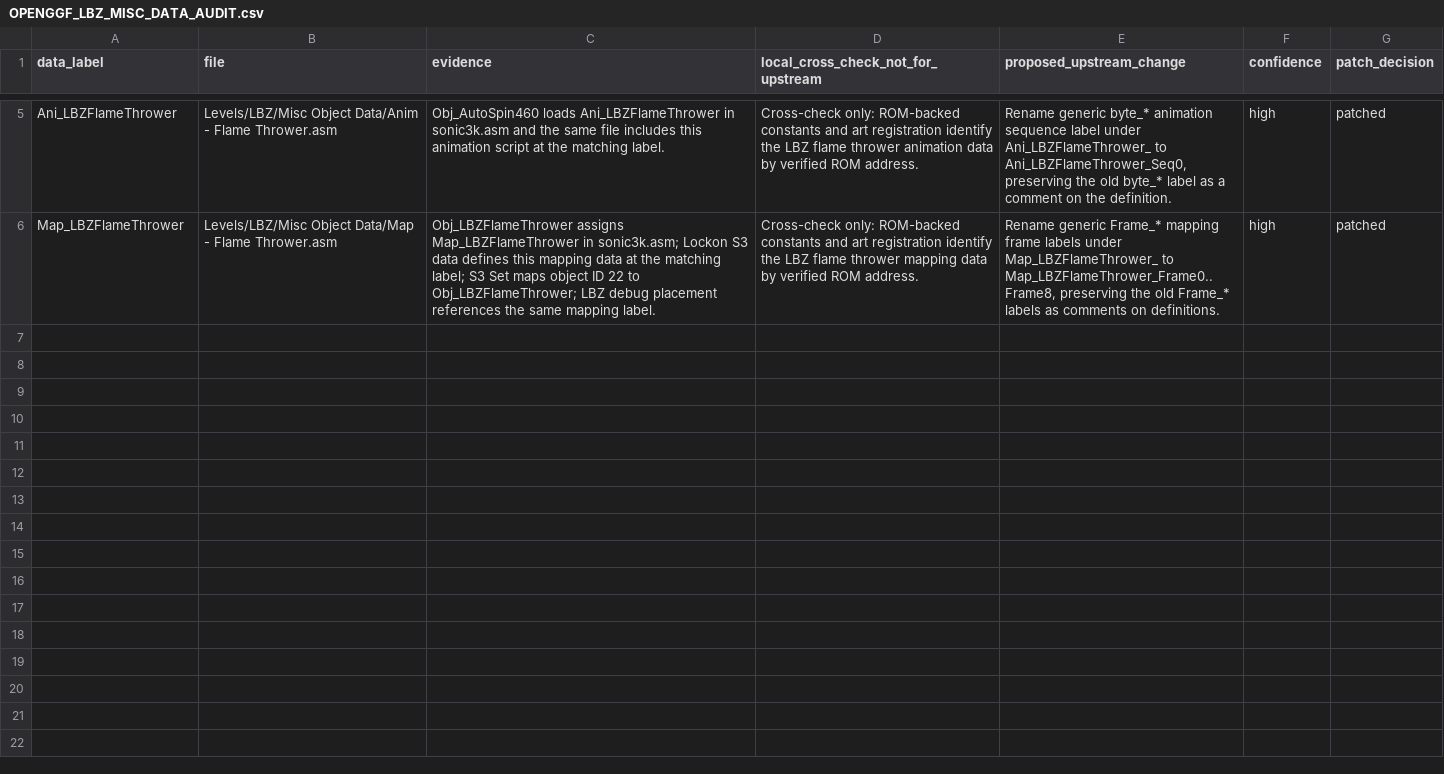
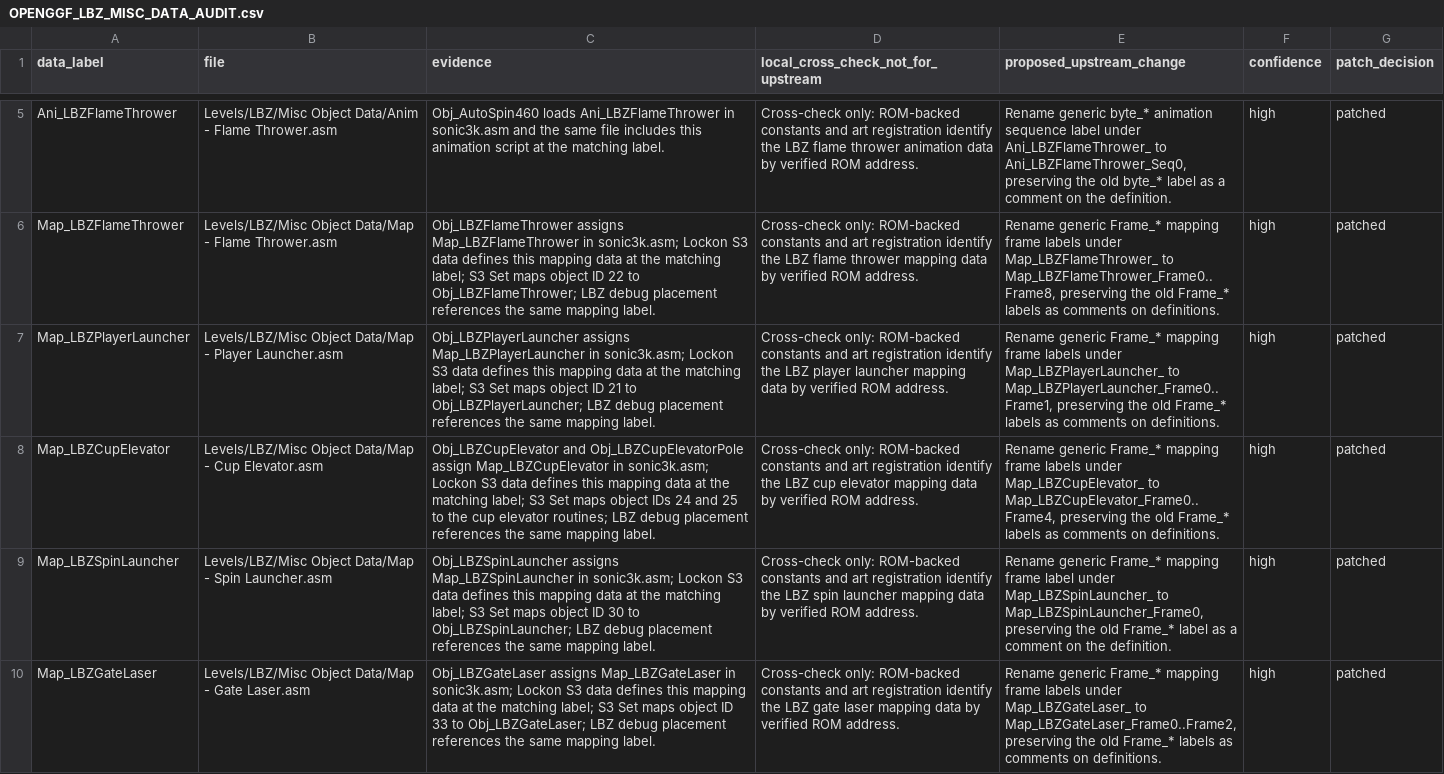
Before and after one commit to raiscan/skdisasm, a CSV file: OPENGGF_LBZ_MISC_DATA_AUDIT.csv, drawn as a sheet; only a part is shown, gaps mark what is left out; the diff names each change by its address in the sheet, - before the commit and + after, or states it on an @@ line.

Commit message:
docs: label LBZ launcher map frames

```diff
--- a/OPENGGF_LBZ_MISC_DATA_AUDIT.csv
+++ b/OPENGGF_LBZ_MISC_DATA_AUDIT.csv
+row 7: Map_LBZPlayerLauncher | Levels/LBZ/Misc Object Data/Map - Player Launcher.asm | Obj_LBZPlayerLauncher assigns Map_LBZPlayerLauncher in sonic3k.asm; Lockon S3 data defines this mapping data at the matching label; S3 Set maps object ID 21 to Obj_LBZPlayerLauncher; LBZ debug placement references the same mapping label. | Cross-check only: ROM-backed constants and art registration identify the LBZ player launcher mapping data by verified ROM address. | Rename generic Frame_* mapping frame labels under Map_LBZPlayerLauncher_ to Map_LBZPlayerLauncher_Frame0..Frame1, preserving the old Frame_* labels as comments on definitions. | high | patched
+row 8: Map_LBZCupElevator | Levels/LBZ/Misc Object Data/Map - Cup Elevator.asm | Obj_LBZCupElevator and Obj_LBZCupElevatorPole assign Map_LBZCupElevator in sonic3k.asm; Lockon S3 data defines this mapping data at the matching label; S3 Set maps object IDs 24 and 25 to the cup elevator routines; LBZ debug placement references the same mapping label. | Cross-check only: ROM-backed constants and art registration identify the LBZ cup elevator mapping data by verified ROM address. | Rename generic Frame_* mapping frame labels under Map_LBZCupElevator_ to Map_LBZCupElevator_Frame0..Frame4, preserving the old Frame_* labels as comments on definitions. | high | patched
+row 9: Map_LBZSpinLauncher | Levels/LBZ/Misc Object Data/Map - Spin Launcher.asm | Obj_LBZSpinLauncher assigns Map_LBZSpinLauncher in sonic3k.asm; Lockon S3 data defines this mapping data at the matching label; S3 Set maps object ID 30 to Obj_LBZSpinLauncher; LBZ debug placement references the same mapping label. | Cross-check only: ROM-backed constants and art registration identify the LBZ spin launcher mapping data by verified ROM address. | Rename generic Frame_* mapping frame label under Map_LBZSpinLauncher_ to Map_LBZSpinLauncher_Frame0, preserving the old Frame_* label as a comment on the definition. | high | patched
+row 10: Map_LBZGateLaser | Levels/LBZ/Misc Object Data/Map - Gate Laser.asm | Obj_LBZGateLaser assigns Map_LBZGateLaser in sonic3k.asm; Lockon S3 data defines this mapping data at the matching label; S3 Set maps object ID 33 to Obj_LBZGateLaser; LBZ debug placement references the same mapping label. | Cross-check only: ROM-backed constants and art registration identify the LBZ gate laser mapping data by verified ROM address. | Rename generic Frame_* mapping frame labels under Map_LBZGateLaser_ to Map_LBZGateLaser_Frame0..Frame2, preserving the old Frame_* labels as comments on definitions. | high | patched
```
Also changed, not shown: 4 other files.
